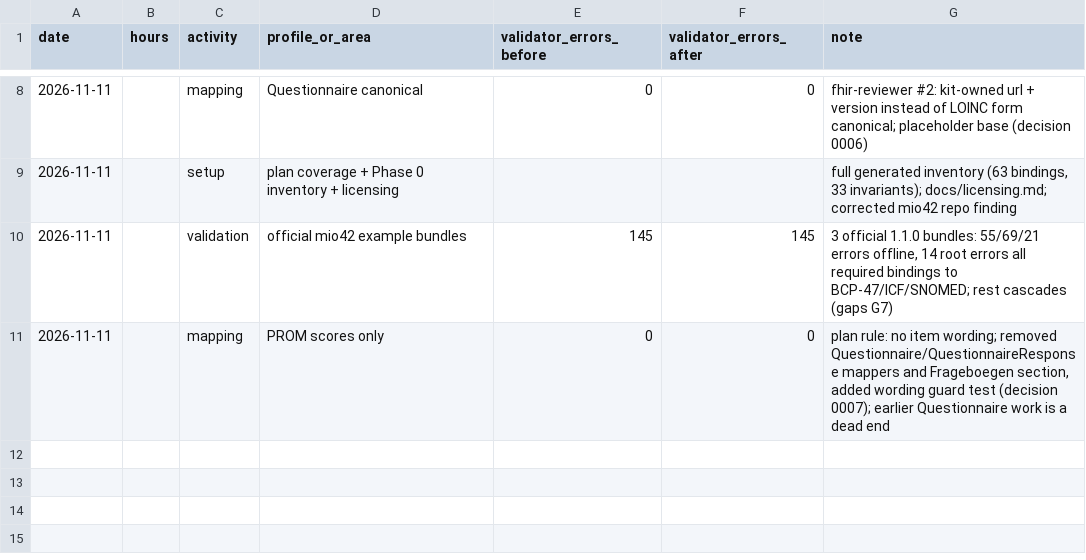
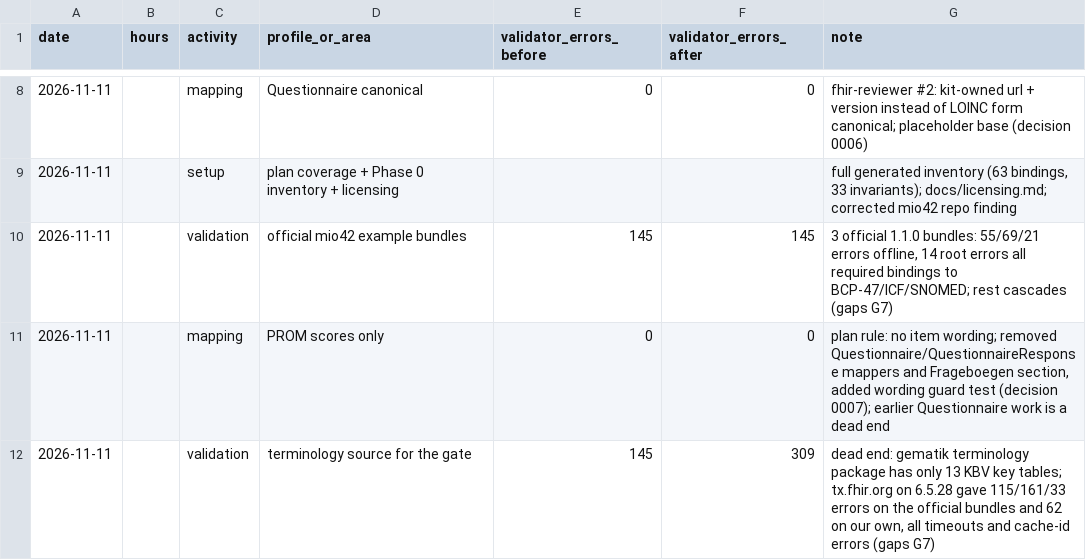
Before and after one commit to Omesh-DH/diga-epa-kit, a CSV file: research/timelog.csv, drawn as a sheet; only a part is shown, gaps mark what is left out.

```diff
--- a/research/timelog.csv
+++ b/research/timelog.csv
@@ -11 +11,2 @@ date,hours,activity,profile_or_area,validator_errors_before,validator_errors_aft
 2026-11-11,,mapping,PROM scores only,0,0,"plan rule: no item wording; removed Questionnaire/QuestionnaireResponse mappers and Frageboegen section, added wording guard test (decision 0007); earlier Questionnaire work is a dead end"
+2026-11-11,,validation,terminology source for the gate,145,309,"dead end: gematik terminology package has only 13 KBV key tables; tx.fhir.org on 6.5.28 gave 115/161/33 errors on the official bundles and 62 on our own, all timeouts and cache-id errors (gaps G7)"
```
Also changed, not shown: 2 other files.
